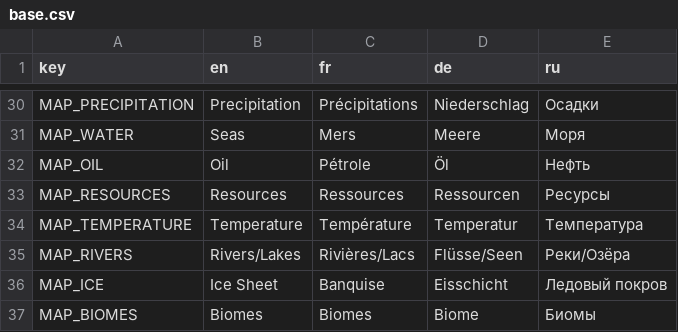
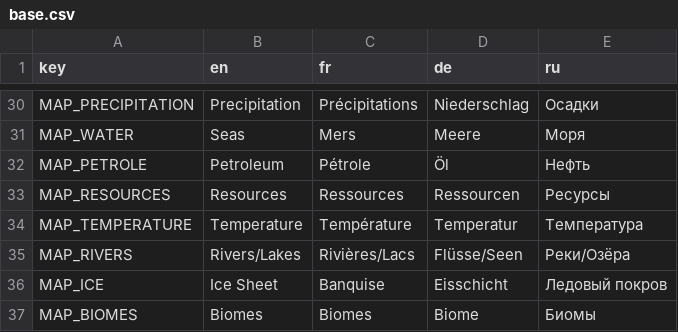
Before and after one commit to Jujedie/PlanetGenerator, a CSV file: data/translations/base.csv, drawn as a sheet; only a part is shown, gaps mark what is left out.

```diff
--- a/data/translations/base.csv
+++ b/data/translations/base.csv
@@ -31,3 +31,3 @@ MAP_PRECIPITATION,Precipitation,Précipitations,Niederschlag,Осадки
 MAP_WATER,Seas,Mers,Meere,Моря
-MAP_OIL,Oil,Pétrole,Öl,Нефть
+MAP_PETROLE,Petroleum,Pétrole,Öl,Нефть
 MAP_RESOURCES,Resources,Ressources,Ressourcen,Ресурсы
```
Also changed, not shown: 8 other files.
